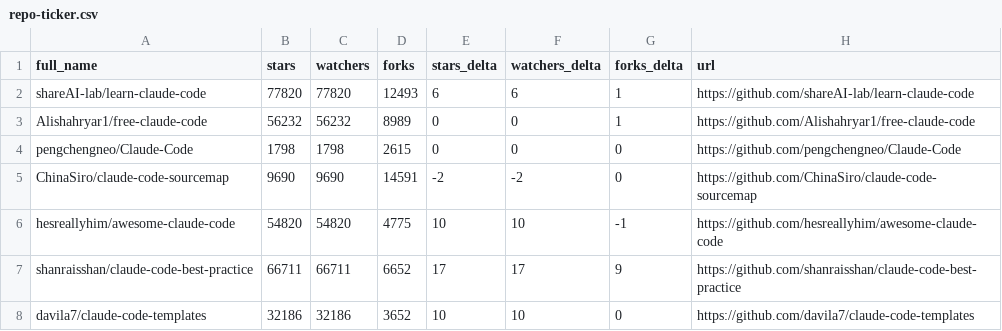
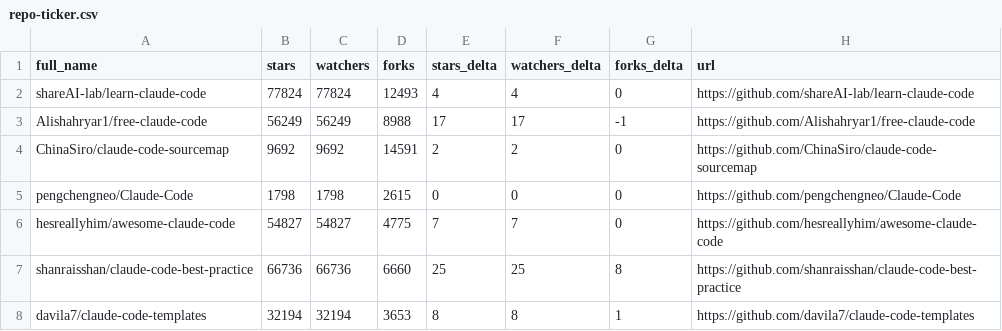
Before and after one commit to regodazr/awesome-claude-code, a CSV file: data/repo-ticker.csv, drawn as a sheet; only a part is shown; the diff covers the shown part only.

```diff
--- a/data/repo-ticker.csv
+++ b/data/repo-ticker.csv
@@ -1,8 +1,8 @@
 full_name,stars,watchers,forks,stars_delta,watchers_delta,forks_delta,url
-shareAI-lab/learn-claude-code,77820,77820,12493,6,6,1,https://github.com/shareAI-lab/learn-claude-code
-Alishahryar1/free-claude-code,56232,56232,8989,0,0,1,https://github.com/Alishahryar1/free-claude-code
+shareAI-lab/learn-claude-code,77824,77824,12493,4,4,0,https://github.com/shareAI-lab/learn-claude-code
+Alishahryar1/free-claude-code,56249,56249,8988,17,17,-1,https://github.com/Alishahryar1/free-claude-code
+ChinaSiro/claude-code-sourcemap,9692,9692,14591,2,2,0,https://github.com/ChinaSiro/claude-code-sourcemap
 pengchengneo/Claude-Code,1798,1798,2615,0,0,0,https://github.com/pengchengneo/Claude-Code
-ChinaSiro/claude-code-sourcemap,9690,9690,14591,-2,-2,0,https://github.com/ChinaSiro/claude-code-sourcemap
-hesreallyhim/awesome-claude-code,54820,54820,4775,10,10,-1,https://github.com/hesreallyhim/awesome-claude-code
-shanraisshan/claude-code-best-practice,66711,66711,6652,17,17,9,https://github.com/shanraisshan/claude-code-best-practice
-davila7/claude-code-templates,32186,32186,3652,10,10,0,https://github.com/davila7/claude-code-templates
+hesreallyhim/awesome-claude-code,54827,54827,4775,7,7,0,https://github.com/hesreallyhim/awesome-claude-code
+shanraisshan/claude-code-best-practice,66736,66736,6660,25,25,8,https://github.com/shanraisshan/claude-code-best-practice
+davila7/claude-code-templates,32194,32194,3653,8,8,1,https://github.com/davila7/claude-code-templates
```
Also changed, not shown: 3 added rows, 3 removed rows, 2 moved rows and 101 edited cells elsewhere in this file, 2 other files.
